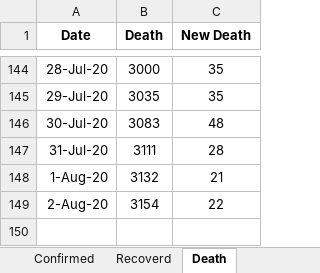
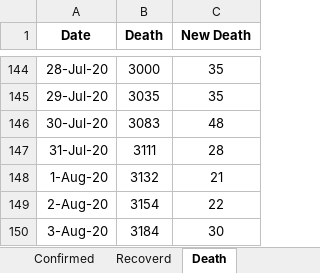
Before and after one commit to shubhomedia/COVID_19_Data_Analysis, an Excel workbook: DataSheet/COVID-19_Bangladesh_DataSheet.xlsx, sheet Death, drawn as a sheet; only a part is shown, gaps mark what is left out; values as stored, in another font and other column widths than the file's, no borders; the diff names each change by its address in the sheet, - before the commit and + after, or states it on an @@ line.

```diff
--- a/DataSheet/COVID-19_Bangladesh_DataSheet.xlsx (sheet Death)
+++ b/DataSheet/COVID-19_Bangladesh_DataSheet.xlsx (sheet Death)
+row 150: 3-Aug-20 | 3184 | 30
```
Also changed, not shown: sheet Recoverd, sheet Confirmed.
